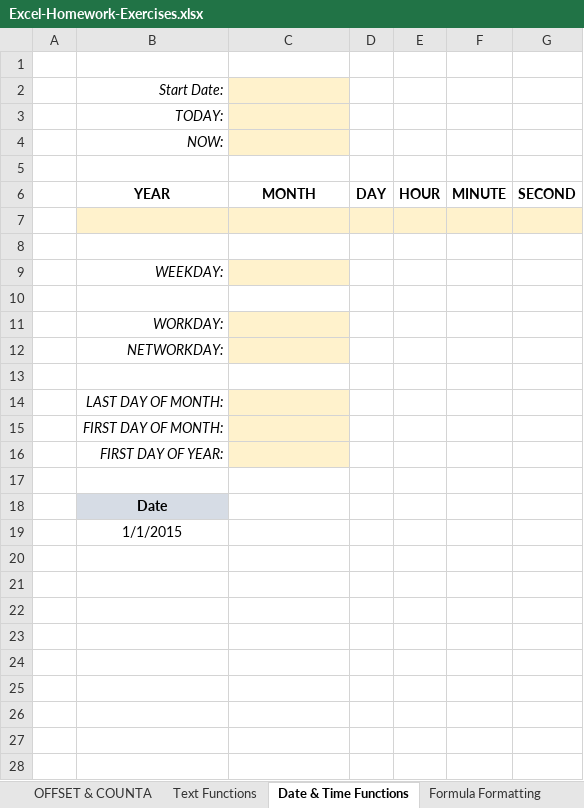
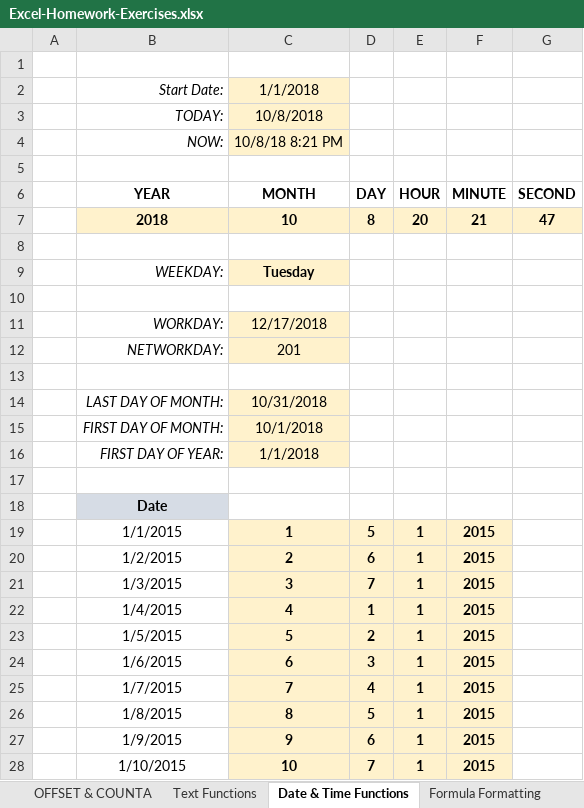
Before and after one commit to krohitm/excelAdvancedFormulasAndFunctions, an Excel workbook: Excel-Homework-Exercises.xlsx, sheet Date & Time Functions, drawn as a sheet; only a part is shown; values as stored, in another font and other column widths than the file's, no borders; charts and pictures not drawn; removed rows and columns are numbered as before the commit, all else as after; the diff covers the shown part only; the diff names each change by its address in the sheet, - before the commit and + after, or states it on an @@ line.

```diff
--- a/Excel-Homework-Exercises.xlsx (sheet Date & Time Functions)
+++ b/Excel-Homework-Exercises.xlsx (sheet Date & Time Functions)
-C2 (MONTH): (empty)
+C2 (MONTH): 1/1/2018
-C3 (MONTH): (empty)
+C3 (MONTH): 10/8/2018
-C4 (MONTH): (empty)
+C4 (MONTH): 10/8/18 8:21 PM
+row 7:  | 2018 | 10 | 8 | 20 | 21 | 47
-B8:G8 fill: #FFF2CC
+B8:G8 fill: none
+row 9:  | WEEKDAY: | Tuesday
-row 9:  | WEEKDAY:
+row 11:  | WORKDAY: | 12/17/2018
+row 12:  | NETWORKDAY: | 201
-row 11:  | WORKDAY:
-row 12:  | NETWORKDAY:
-row 14: (empty)
+row 14:  | LAST DAY OF MONTH: | 10/31/2018
-C14 fill: none
+C14 fill: #FFF2CC
-row 14:  | LAST DAY OF MONTH:
-C15 (MONTH): (empty)
+C15 (MONTH): 10/1/2018
-C16 (MONTH): (empty)
+C16 (MONTH): 1/1/2018
-row 19:  | 1/1/2015
+row 19:  | 1/1/2015 | 1 | 5 | 1 | 2015
+row 20:  | 1/2/2015 | 2 | 6 | 1 | 2015
+row 21:  | 1/3/2015 | 3 | 7 | 1 | 2015
+row 22:  | 1/4/2015 | 4 | 1 | 1 | 2015
+row 23:  | 1/5/2015 | 5 | 2 | 1 | 2015
+row 24:  | 1/6/2015 | 6 | 3 | 1 | 2015
+row 25:  | 1/7/2015 | 7 | 4 | 1 | 2015
+row 26:  | 1/8/2015 | 8 | 5 | 1 | 2015
+row 27:  | 1/9/2015 | 9 | 6 | 1 | 2015
+row 28:  | 1/10/2015 | 10 | 7 | 1 | 2015
```
Also changed, not shown: 2 added rows elsewhere in this sheet, sheet Formula Formatting, 2 other files.
